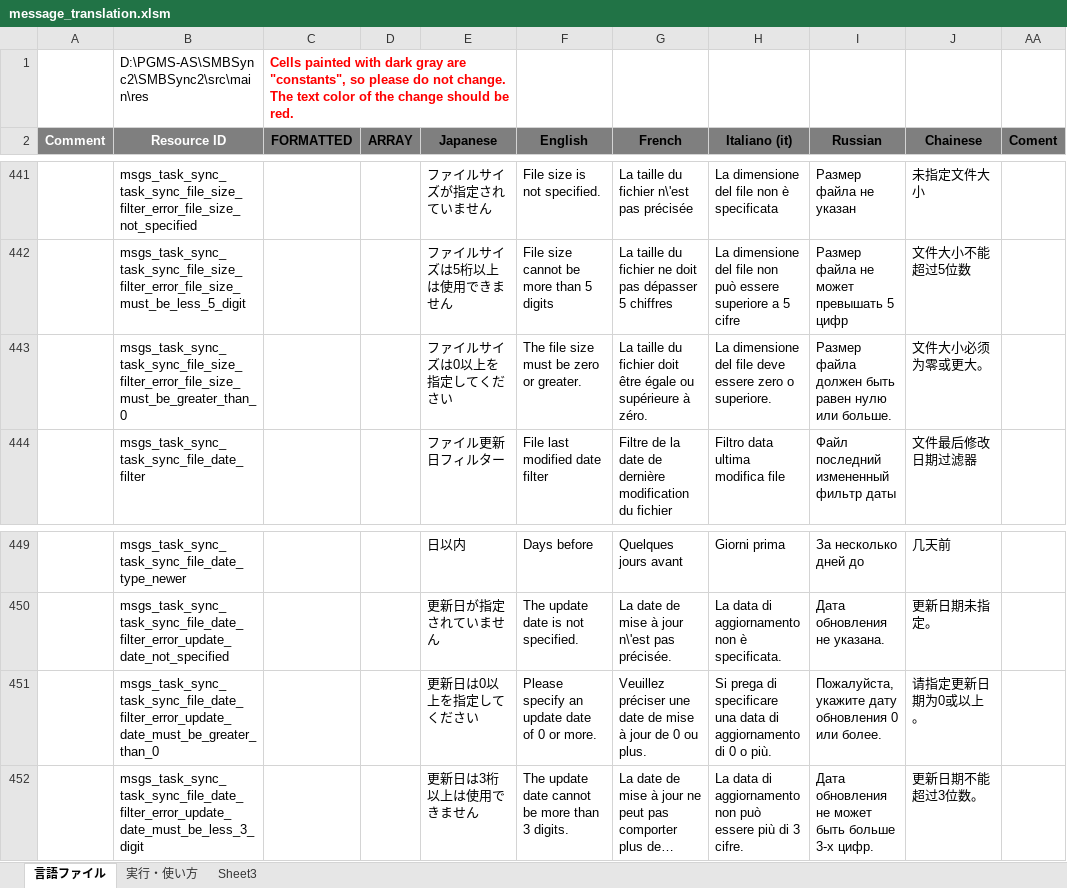
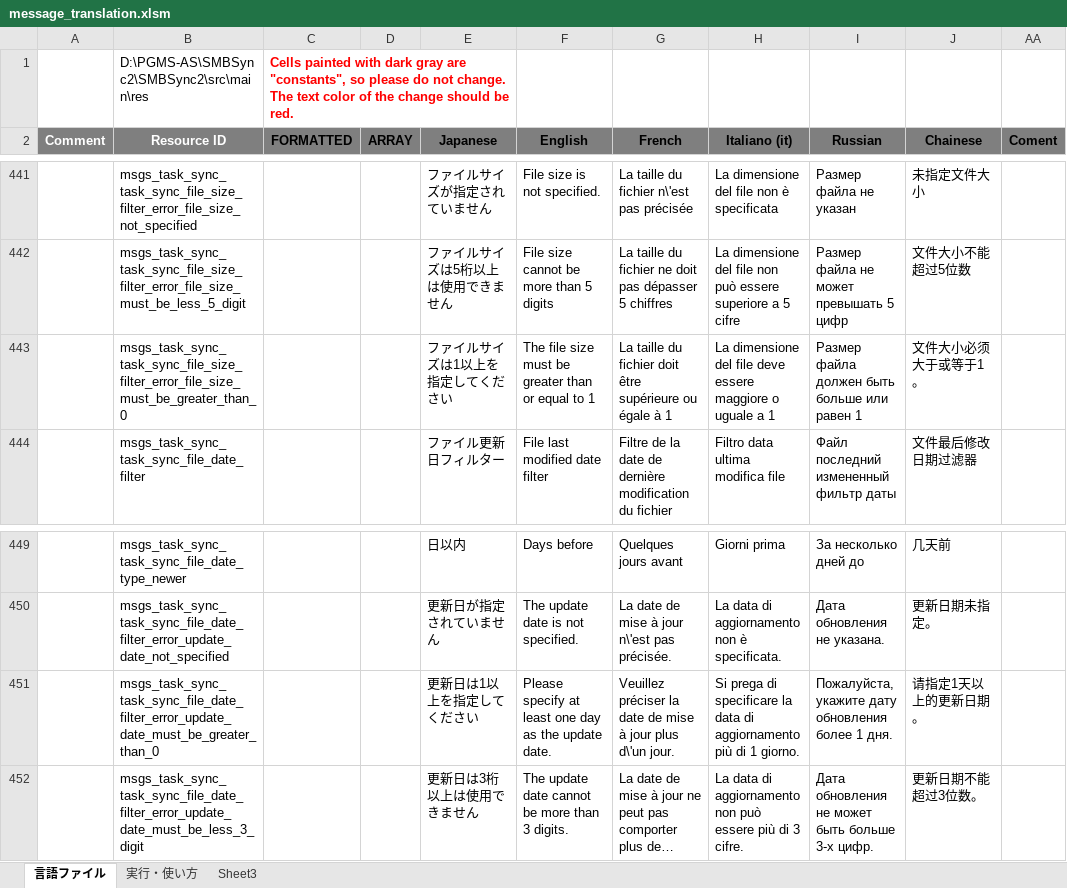
Before and after one commit to Sentaroh/SMBSync2, an Excel workbook: message_translation.xlsm, sheet 言語ファイル, drawn as a sheet; only a part is shown, gaps mark what is left out; long unchanged cells end in …; values as stored, in another font and other column widths than the file's, no borders; charts and pictures not drawn; the diff names each change by its address in the sheet, - before the commit and + after, or states it on an @@ line.

Commit message:
Update help and correct error message

```diff
--- a/message_translation.xlsm (sheet 言語ファイル)
+++ b/message_translation.xlsm (sheet 言語ファイル)
-E443 (Japanese): ファイルサイズは0以上を指定してください
+E443 (Japanese): ファイルサイズは1以上を指定してください
-F443 (English): The file size must be zero or greater.
+F443 (English): The file size must be greater than or equal to 1
-G443 (French): …doit être égale ou supérieure à zéro.
+G443 (French): …doit être supérieure ou égale à 1
-H443 (Italiano (it)): …deve essere zero o superiore.
+H443 (Italiano (it)): …deve essere maggiore o uguale a 1
-I443 (Russian): Размер файла должен быть равен нулю или больше.
+I443 (Russian): Размер файла должен быть больше или равен 1
-J443 (Chainese): 文件大小必须为零或更大。
+J443 (Chainese): 文件大小必须大于或等于1。
-E451 (Japanese): 更新日は0以上を指定してください
+E451 (Japanese): 更新日は1以上を指定してください
-F451 (English): Please specify an update date of 0 or more.
+F451 (English): Please specify at least one day as the update date.
-G451 (French): Veuillez préciser une date de mise à jour de 0 ou plus.
+G451 (French): Veuillez préciser la date de mise à jour plus d\'un jour.
-H451 (Italiano (it)): …di specificare una data di aggiornamento di 0 o più.
+H451 (Italiano (it)): …di specificare la data di aggiornamento più di 1 giorno.
-I451 (Russian): …дату обновления 0 или более.
+I451 (Russian): …дату обновления более 1 дня.
-J451 (Chainese): 请指定更新日期为0或以上。
+J451 (Chainese): 请指定1天以上的更新日期。
```
Also changed, not shown: 20 other files.
